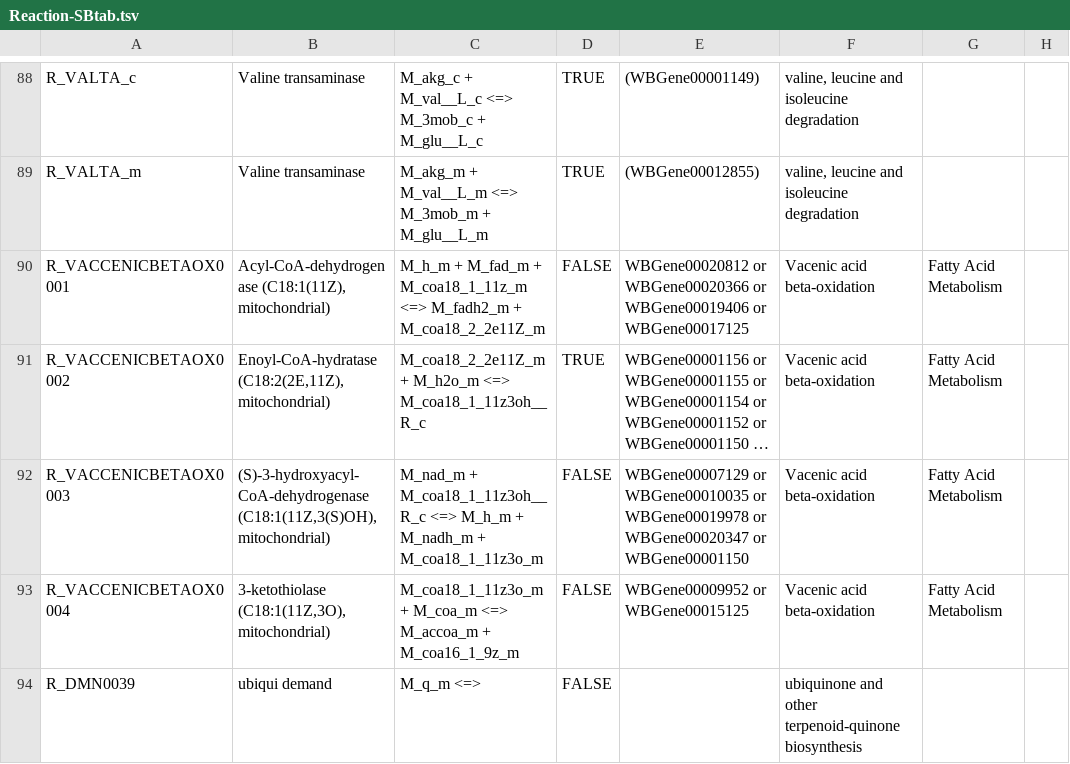
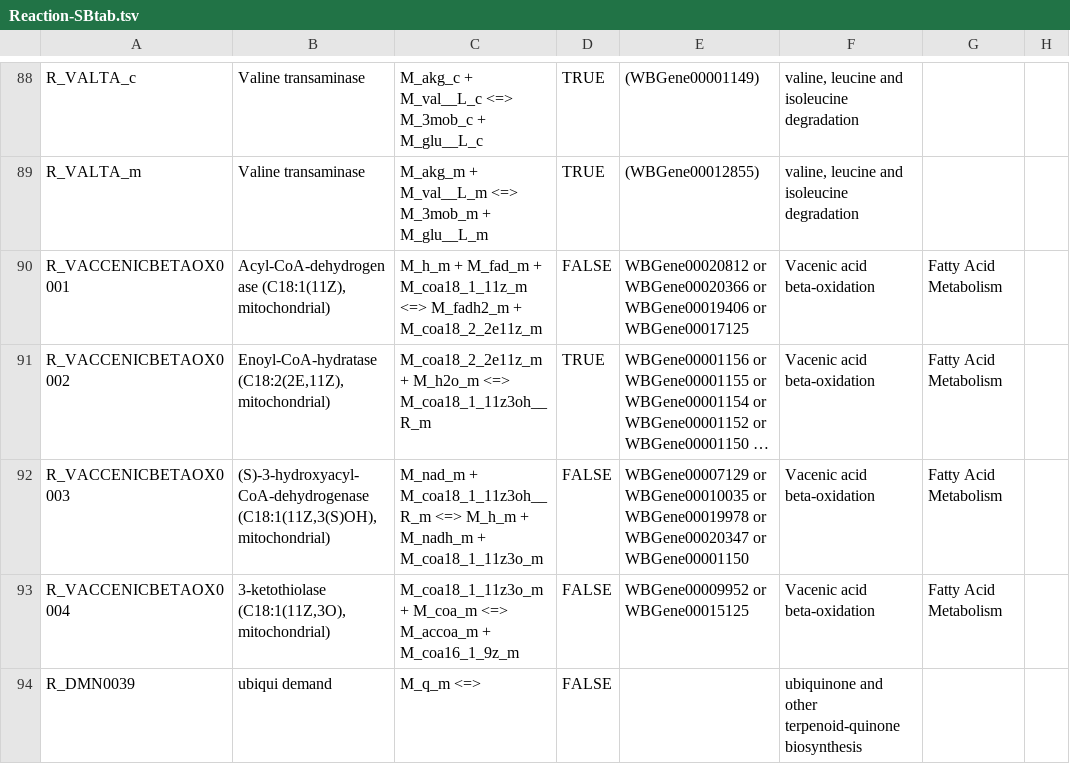
Before and after one commit to wormjam-consortium/wormjam, a TSV file: model_versions/2019-08-15_draft/SBtab/tsv/Reaction-SBtab.tsv, drawn as a sheet; only a part is shown, gaps mark what is left out; long unchanged cells end in …; the diff names each change by its address in the sheet, - before the commit and + after, or states it on an @@ line.

Commit message:
correct beta-ox metabolite IDs

```diff
--- a/model_versions/2019-08-15_draft/SBtab/tsv/Reaction-SBtab.tsv
+++ b/model_versions/2019-08-15_draft/SBtab/tsv/Reaction-SBtab.tsv
-C90: …M_fadh2_m + M_coa18_2_2e11Z_m
+C90: …M_fadh2_m + M_coa18_2_2e11z_m
-C91: M_coa18_2_2e11Z_m + M_h2o_m <=> M_coa18_1_11z3oh__R_c
+C91: M_coa18_2_2e11z_m + M_h2o_m <=> M_coa18_1_11z3oh__R_m
-C92: M_nad_m + M_coa18_1_11z3oh__R_c <=> M_h_m…
+C92: M_nad_m + M_coa18_1_11z3oh__R_m <=> M_h_m…
```
